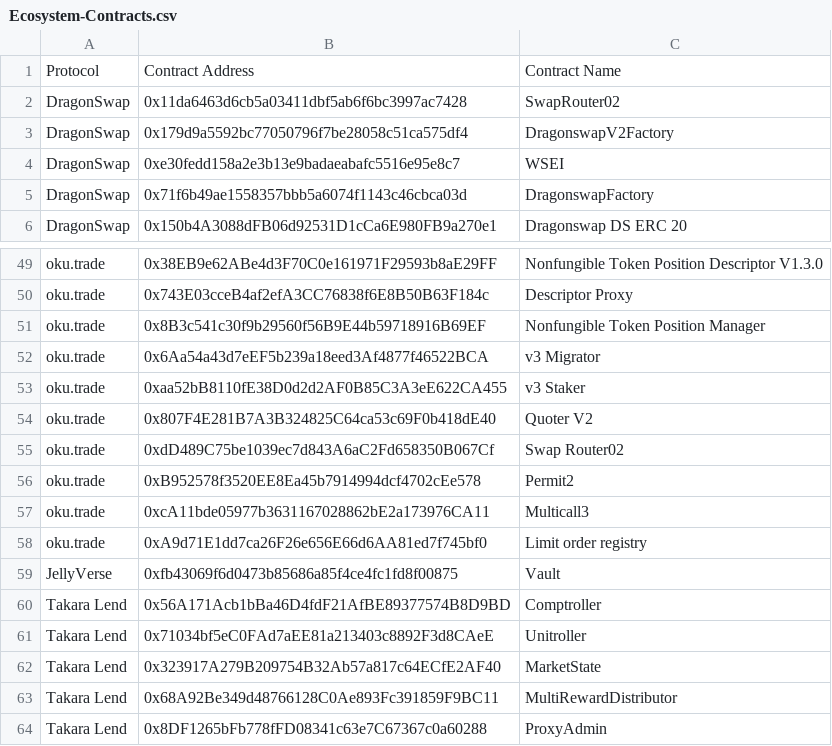
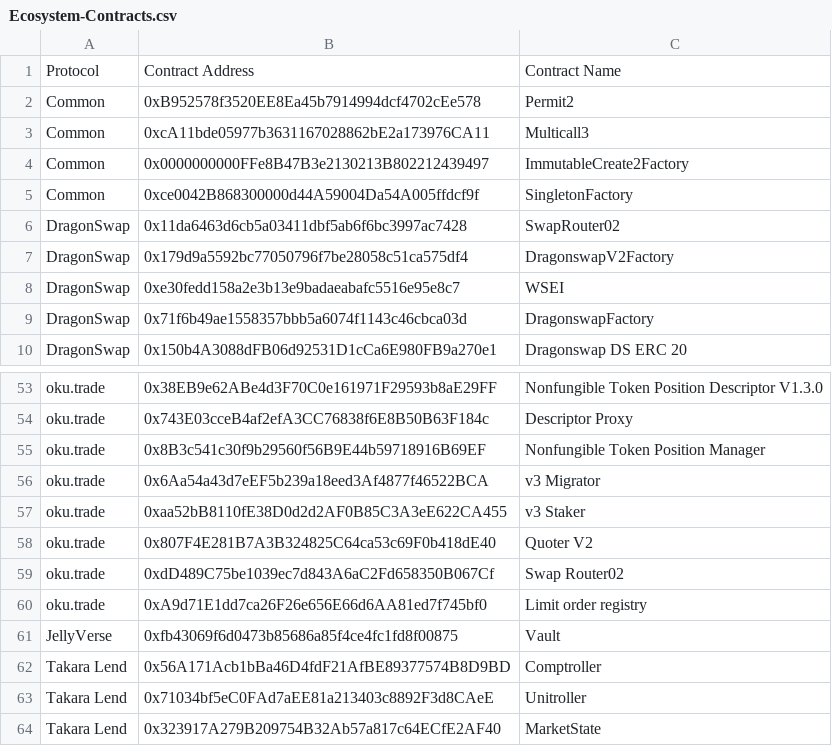
Before and after one commit to sei-protocol/sei-docs, a CSV file: src/components/EcosystemContracts/Ecosystem-Contracts.csv, drawn as a sheet; only a part is shown, gaps mark what is left out; the shorter side is filled out with more unchanged rows; removed rows and columns are numbered as before the commit, all else as after; the diff names each change by its address in the sheet, - before the commit and + after, or states it on an @@ line.

Commit message:
add more ecosystem contracts

```diff
--- a/src/components/EcosystemContracts/Ecosystem-Contracts.csv
+++ b/src/components/EcosystemContracts/Ecosystem-Contracts.csv
+row 2: Common | 0xB952578f3520EE8Ea45b7914994dcf4702cEe578 | Permit2
+row 3: Common | 0xcA11bde05977b3631167028862bE2a173976CA11 | Multicall3
+row 4: Common | 0x0000000000FFe8B47B3e2130213B802212439497 | ImmutableCreate2Factory
+row 5: Common | 0xce0042B868300000d44A59004Da54A005ffdcf9f | SingletonFactory
-row 56: oku.trade | 0xB952578f3520EE8Ea45b7914994dcf4702cEe578 | Permit2
-row 57: oku.trade | 0xcA11bde05977b3631167028862bE2a173976CA11 | Multicall3
```
Also changed, not shown: 1 other file.
